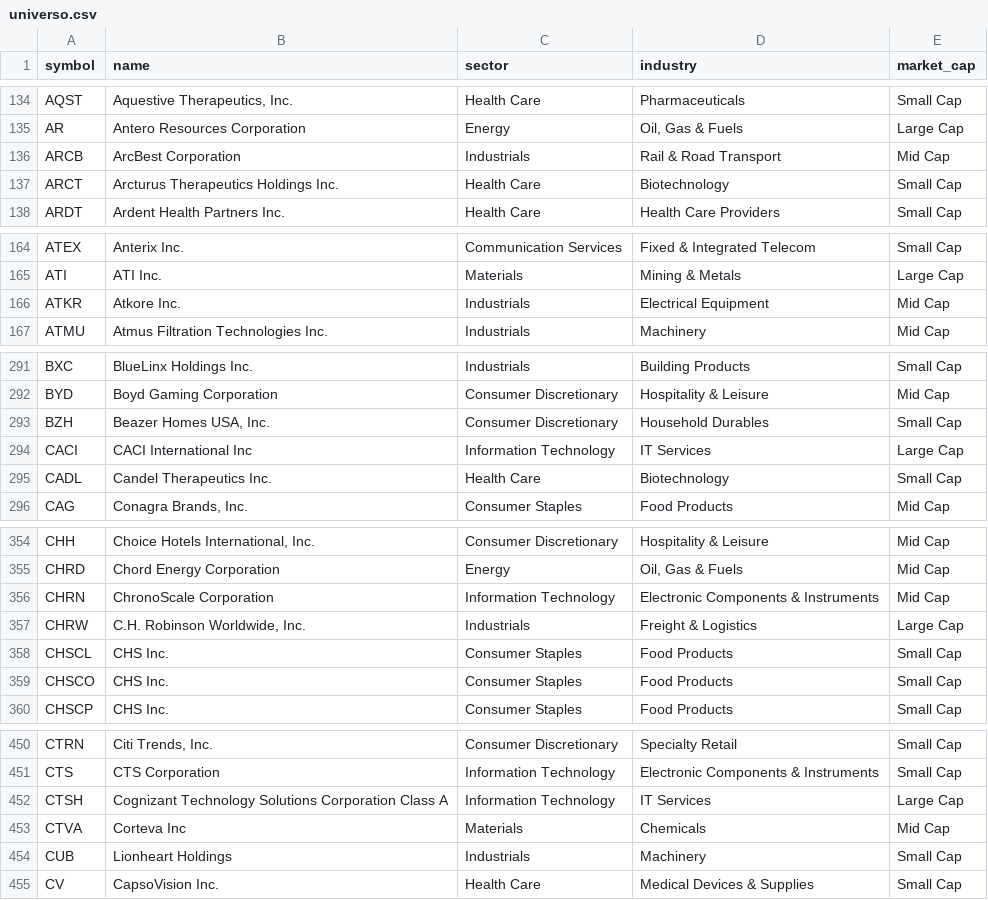
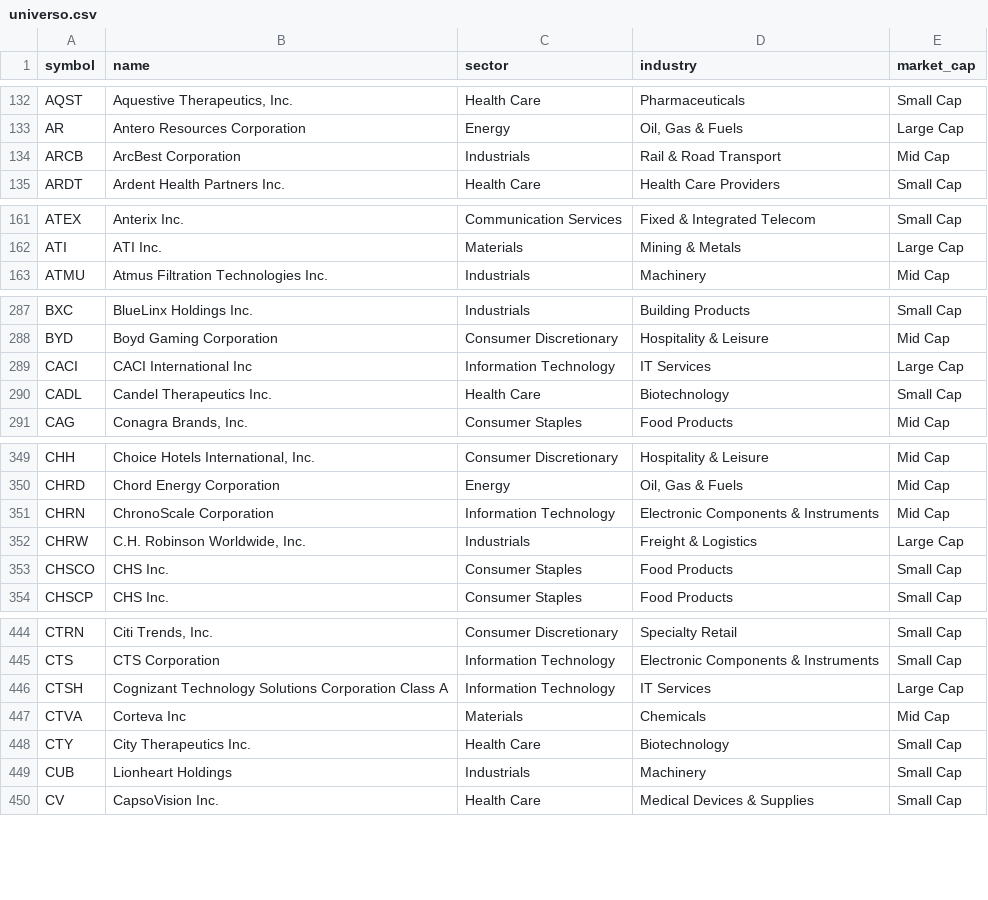
Before and after one commit to gbalocchi/datos-acciones, a CSV file: datos/universo.csv, drawn as a sheet; only a part is shown, gaps mark what is left out; the diff covers the shown part only.

```diff
--- a/datos/universo.csv
+++ b/datos/universo.csv
@@ -136,3 +134,2 @@ AR,Antero Resources Corporation,Energy,"Oil, Gas & Fuels",Large Cap
 ARCB,ArcBest Corporation,Industrials,Rail & Road Transport,Mid Cap
-ARCT,Arcturus Therapeutics Holdings Inc.,Health Care,Biotechnology,Small Cap
 ARDT,Ardent Health Partners Inc.,Health Care,Health Care Providers,Small Cap
@@ -165,3 +162,2 @@ ATEX,Anterix Inc.,Communication Services,Fixed & Integrated Telecom,Small Cap
 ATI,ATI Inc.,Materials,Mining & Metals,Large Cap
-ATKR,Atkore Inc.,Industrials,Electrical Equipment,Mid Cap
 ATMU,Atmus Filtration Technologies Inc.,Industrials,Machinery,Mid Cap
@@ -292,3 +288,2 @@ BXC,BlueLinx Holdings Inc.,Industrials,Building Products,Small Cap
 BYD,Boyd Gaming Corporation,Consumer Discretionary,Hospitality & Leisure,Mid Cap
-BZH,"Beazer Homes USA, Inc.",Consumer Discretionary,Household Durables,Small Cap
 CACI,CACI International Inc,Information Technology,IT Services,Large Cap
@@ -357,3 +352,2 @@ CHRN,ChronoScale Corporation,Information Technology,Electronic Components & Inst
 CHRW,"C.H. Robinson Worldwide, Inc.",Industrials,Freight & Logistics,Large Cap
-CHSCL,CHS Inc.,Consumer Staples,Food Products,Small Cap
 CHSCO,CHS Inc.,Consumer Staples,Food Products,Small Cap
@@ -453,2 +447,3 @@ CTSH,Cognizant Technology Solutions Corporation Class A,Information Technology,I
 CTVA,Corteva Inc,Materials,Chemicals,Mid Cap
+CTY,City Therapeutics Inc.,Health Care,Biotechnology,Small Cap
 CUB,Lionheart Holdings,Industrials,Machinery,Small Cap
```
Also changed, not shown: 16 removed rows and 34 edited cells elsewhere in this file, 42 other files.
